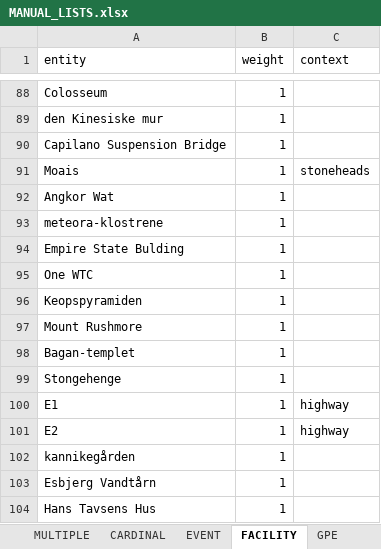
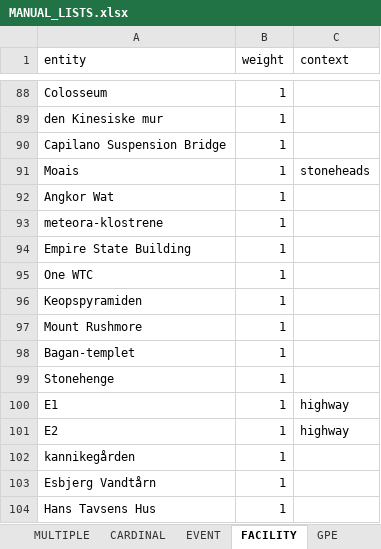
Before and after one commit to drasbaek/SYNEDA, an Excel workbook: data/MANUAL_LISTS.xlsx, sheet FACILITY, drawn as a sheet; only a part is shown, gaps mark what is left out; values as stored, in another font and other column widths than the file's, no borders; charts and pictures not drawn; the diff names each change by its address in the sheet, - before the commit and + after, or states it on an @@ line.

```diff
--- a/data/MANUAL_LISTS.xlsx (sheet FACILITY)
+++ b/data/MANUAL_LISTS.xlsx (sheet FACILITY)
-A94 (entity): Empire State Bulding
+A94 (entity): Empire State Building
-A99 (entity): Stongehenge
+A99 (entity): Stonehenge
```
Also changed, not shown: sheet TIME, sheet EVENT, sheet WORK OF ART, sheet ORGANIZATION, data/final_ents/NER_EXAMPLES.xlsx, 2 other files.
